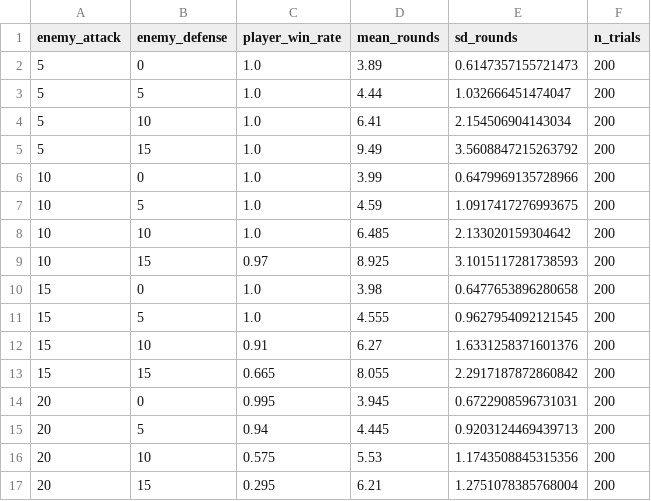
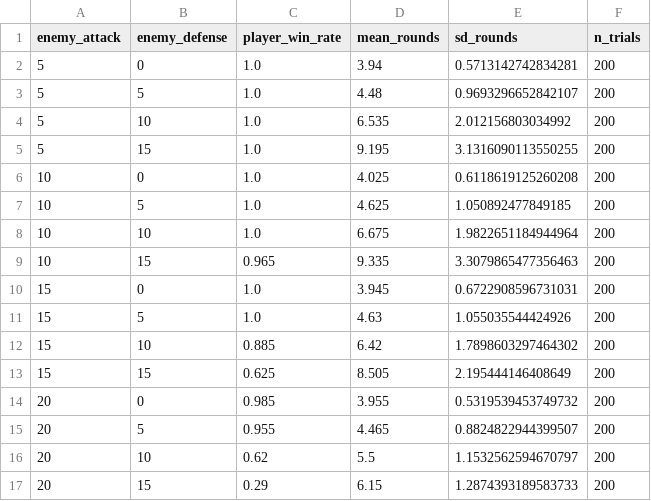
Before and after one commit to Ahmed-Abdul-Rahim/AI-D-D-Project, a CSV file: results/combat_winrate_matrix.csv, drawn as a sheet.

```diff
--- a/results/combat_winrate_matrix.csv
+++ b/results/combat_winrate_matrix.csv
@@ -1,17 +1,17 @@
 enemy_attack,enemy_defense,player_win_rate,mean_rounds,sd_rounds,n_trials
-5,0,1.0,3.89,0.6147357155721473,200
-5,5,1.0,4.44,1.032666451474047,200
-5,10,1.0,6.41,2.154506904143034,200
-5,15,1.0,9.49,3.5608847215263792,200
-10,0,1.0,3.99,0.6479969135728966,200
-10,5,1.0,4.59,1.0917417276993675,200
-10,10,1.0,6.485,2.133020159304642,200
-10,15,0.97,8.925,3.1015117281738593,200
-15,0,1.0,3.98,0.6477653896280658,200
-15,5,1.0,4.555,0.9627954092121545,200
-15,10,0.91,6.27,1.6331258371601376,200
-15,15,0.665,8.055,2.2917187872860842,200
-20,0,0.995,3.945,0.6722908596731031,200
-20,5,0.94,4.445,0.9203124469439713,200
-20,10,0.575,5.53,1.1743508845315356,200
-20,15,0.295,6.21,1.2751078385768004,200
+5,0,1.0,3.94,0.5713142742834281,200
+5,5,1.0,4.48,0.9693296652842107,200
+5,10,1.0,6.535,2.012156803034992,200
+5,15,1.0,9.195,3.1316090113550255,200
+10,0,1.0,4.025,0.6118619125260208,200
+10,5,1.0,4.625,1.050892477849185,200
+10,10,1.0,6.675,1.9822651184944964,200
+10,15,0.965,9.335,3.3079865477356463,200
+15,0,1.0,3.945,0.6722908596731031,200
+15,5,1.0,4.63,1.055035544424926,200
+15,10,0.885,6.42,1.7898603297464302,200
+15,15,0.625,8.505,2.195444146408649,200
+20,0,0.985,3.955,0.5319539453749732,200
+20,5,0.955,4.465,0.8824822944399507,200
+20,10,0.62,5.5,1.1532562594670797,200
+20,15,0.29,6.15,1.2874393189583733,200
```
Also changed, not shown: results/combat_calibration.csv, results/dungeon_summary.csv, 17 other files.
